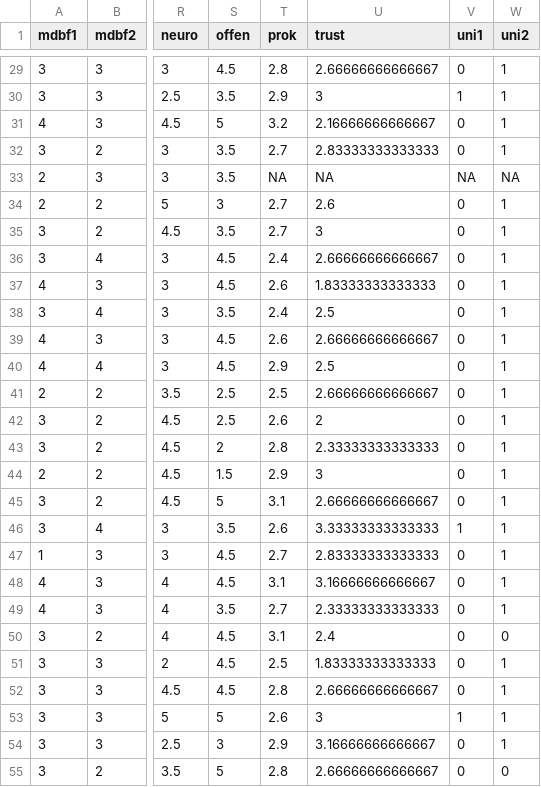
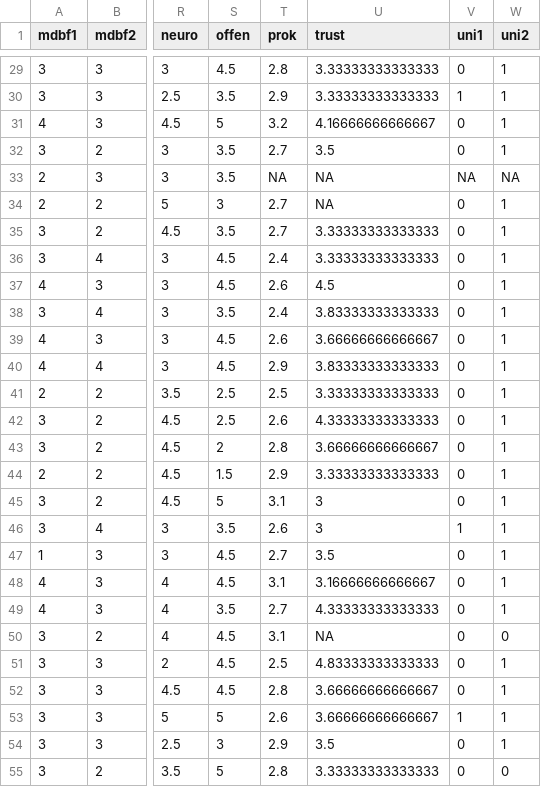
Before and after one commit to martscht/pandar, a CSV file: content/daten/fb25.csv, drawn as a sheet; only a part is shown, gaps mark what is left out; the diff covers the shown part only; the diff names each change by its address in the sheet, - before the commit and + after, or states it on an @@ line.

```diff
--- a/content/daten/fb25.csv
+++ b/content/daten/fb25.csv
-U29 (trust): 2.66666666666667
+U29 (trust): 3.33333333333333
-U30 (trust): 3
+U30 (trust): 3.33333333333333
-U31 (trust): 2.16666666666667
+U31 (trust): 4.16666666666667
-U32 (trust): 2.83333333333333
+U32 (trust): 3.5
-U34 (trust): 2.6
+U34 (trust): NA
-U35 (trust): 3
+U35 (trust): 3.33333333333333
-U36 (trust): 2.66666666666667
+U36 (trust): 3.33333333333333
-U37 (trust): 1.83333333333333
+U37 (trust): 4.5
-U38 (trust): 2.5
+U38 (trust): 3.83333333333333
-U39 (trust): 2.66666666666667
+U39 (trust): 3.66666666666667
-U40 (trust): 2.5
+U40 (trust): 3.83333333333333
-U41 (trust): 2.66666666666667
+U41 (trust): 3.33333333333333
-U42 (trust): 2
+U42 (trust): 4.33333333333333
-U43 (trust): 2.33333333333333
+U43 (trust): 3.66666666666667
-U44 (trust): 3
+U44 (trust): 3.33333333333333
-U45 (trust): 2.66666666666667
+U45 (trust): 3
-U46 (trust): 3.33333333333333
+U46 (trust): 3
-U47 (trust): 2.83333333333333
+U47 (trust): 3.5
-U49 (trust): 2.33333333333333
+U49 (trust): 4.33333333333333
-U50 (trust): 2.4
+U50 (trust): NA
-U51 (trust): 1.83333333333333
+U51 (trust): 4.83333333333333
-U52 (trust): 2.66666666666667
+U52 (trust): 3.66666666666667
-U53 (trust): 3
+U53 (trust): 3.66666666666667
-U54 (trust): 3.16666666666667
+U54 (trust): 3.5
-U55 (trust): 2.66666666666667
+U55 (trust): 3.33333333333333
```
Also changed, not shown: 166 edited cells elsewhere in this file, 8 other files.
